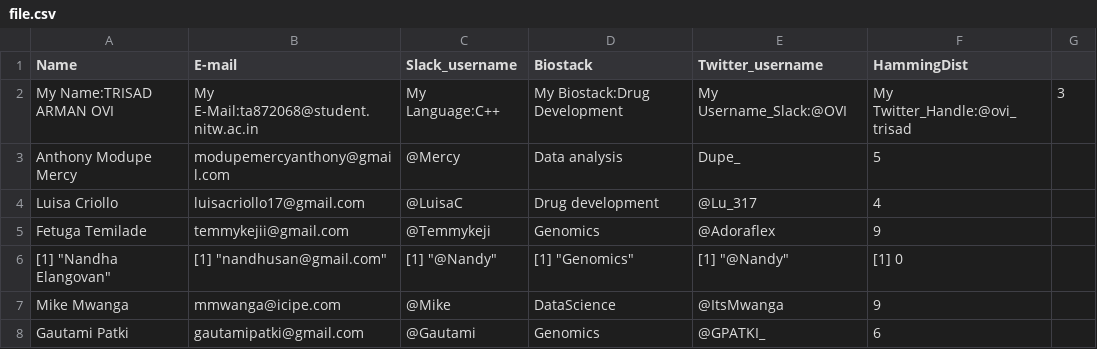
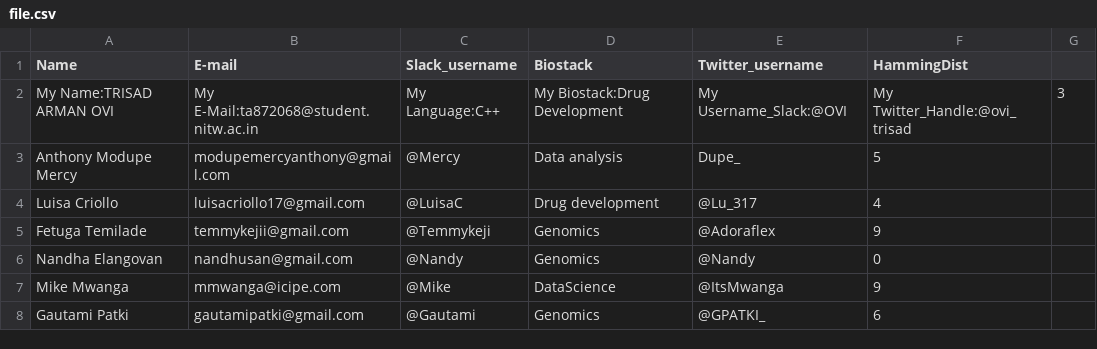
Before and after one commit to mikemwanga/TeamMcCooke_HackBio2021_2, a CSV file: CSV_Output/file.csv, drawn as a sheet.

```diff
--- a/CSV_Output/file.csv
+++ b/CSV_Output/file.csv
@@ -5,3 +5,3 @@ Luisa Criollo	luisacriollo17@gmail.com	@LuisaC	Drug development	@Lu_317	4
 Fetuga Temilade	temmykejii@gmail.com	@Temmykeji	Genomics	@Adoraflex	9
-[1] "Nandha Elangovan"	[1] "nandhusan@gmail.com"	[1] "@Nandy"	[1] "Genomics"	[1] "@Nandy"	[1] 0
+Nandha Elangovan	nandhusan@gmail.com	@Nandy	Genomics	@Nandy	0
 Mike Mwanga	mmwanga@icipe.com	@Mike	DataScience	@ItsMwanga	9
```
Also changed, not shown: 1 other file.
